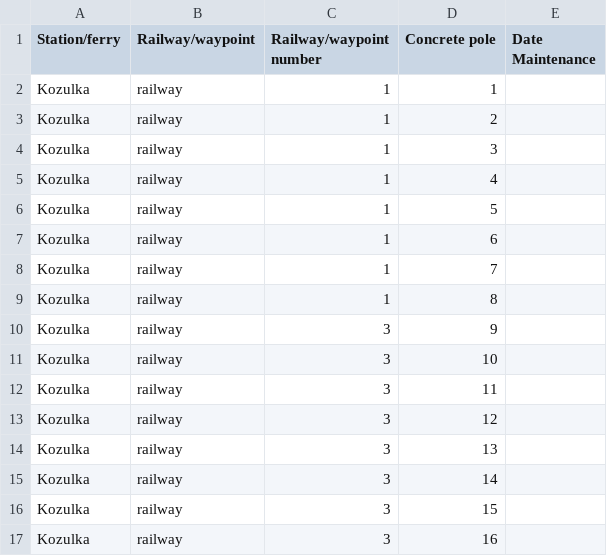
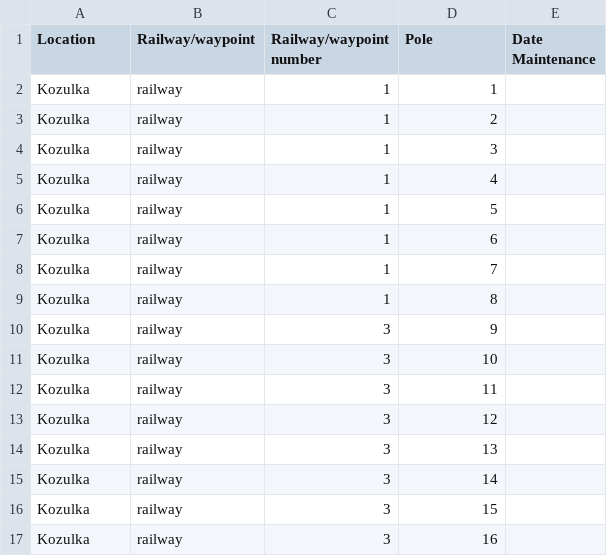
Before and after one commit to artemo8913/digitalECH, a CSV file: Data/Railways.csv, drawn as a sheet.

```diff
--- a/Data/Railways.csv
+++ b/Data/Railways.csv
@@ -1,2 +1,2 @@
-Station/ferry;Railway/waypoint;Railway/waypoint number;Concrete pole;Date Maintenance
+Location;Railway/waypoint;Railway/waypoint number;Pole;Date Maintenance
 Kozulka;railway;1;1;
```
Also changed, not shown: Data/Maintenance.csv, 5 other files.
